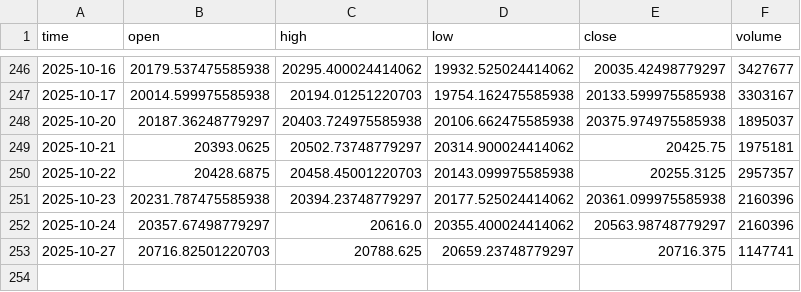
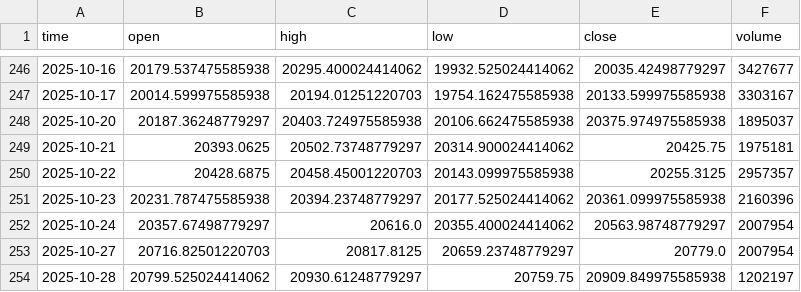
Before and after one commit to dgalaska1/TMI, a CSV file: data/TMI.csv, drawn as a sheet; only a part is shown, gaps mark what is left out.

```diff
--- a/data/TMI.csv
+++ b/data/TMI.csv
@@ -251,3 +251,4 @@ time,open,high,low,close,volume
 2025-10-23,20231.787475585938,20394.23748779297,20177.525024414062,20361.099975585938,2160396
-2025-10-24,20357.67498779297,20616.0,20355.400024414062,20563.98748779297,2160396
-2025-10-27,20716.82501220703,20788.625,20659.23748779297,20716.375,1147741
+2025-10-24,20357.67498779297,20616.0,20355.400024414062,20563.98748779297,2007954
+2025-10-27,20716.82501220703,20817.8125,20659.23748779297,20779.0,2007954
+2025-10-28,20799.525024414062,20930.61248779297,20759.75,20909.849975585938,1202197
```
